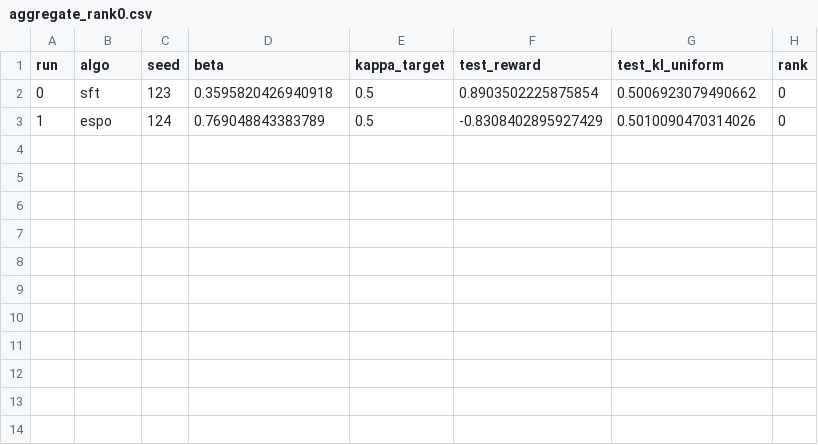
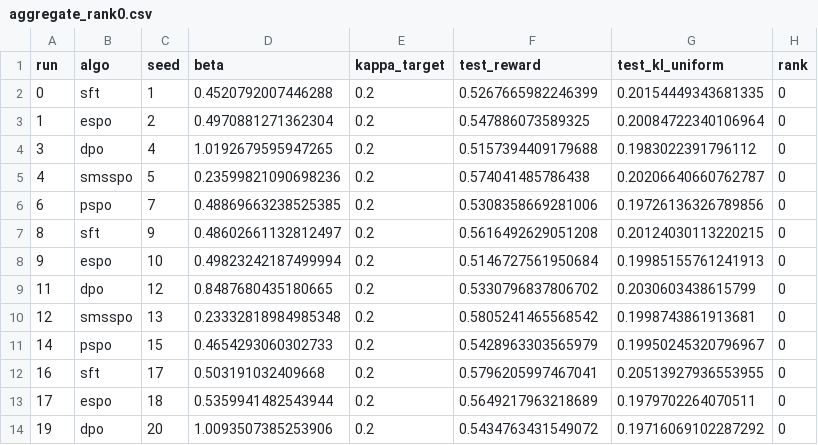
Before and after one commit to CausalML/spo, a CSV file: outputs/sim/aggregate_rank0.csv, drawn as a sheet.

```diff
--- a/outputs/sim/aggregate_rank0.csv
+++ b/outputs/sim/aggregate_rank0.csv
@@ -1,3 +1,14 @@
 run,algo,seed,beta,kappa_target,test_reward,test_kl_uniform,rank
-0,sft,123,0.3595820426940918,0.5,0.8903502225875854,0.5006923079490662,0
-1,espo,124,0.769048843383789,0.5,-0.8308402895927429,0.5010090470314026,0
+0,sft,1,0.4520792007446288,0.2,0.5267665982246399,0.20154449343681335,0
+1,espo,2,0.4970881271362304,0.2,0.547886073589325,0.20084722340106964,0
+3,dpo,4,1.0192679595947265,0.2,0.5157394409179688,0.1983022391796112,0
+4,smsspo,5,0.23599821090698236,0.2,0.574041485786438,0.20206640660762787,0
+6,pspo,7,0.48869663238525385,0.2,0.5308358669281006,0.19726136326789856,0
+8,sft,9,0.48602661132812497,0.2,0.5616492629051208,0.20124030113220215,0
+9,espo,10,0.49823242187499994,0.2,0.5146727561950684,0.19985155761241913,0
+11,dpo,12,0.8487680435180665,0.2,0.5330796837806702,0.2030603438615799,0
+12,smsspo,13,0.23332818984985348,0.2,0.5805241465568542,0.1998743861913681,0
+14,pspo,15,0.4654293060302733,0.2,0.5428963303565979,0.19950245320796967,0
+16,sft,17,0.503191032409668,0.2,0.5796205997467041,0.20513927936553955,0
+17,espo,18,0.5359941482543944,0.2,0.5649217963218689,0.1979702264070511,0
+19,dpo,20,1.0093507385253906,0.2,0.5434763431549072,0.19716069102287292,0
```
Also changed, not shown: outputs/sim/aggregate_rank1.csv, outputs/sim/aggregate_rank2.csv, 17 other files.
